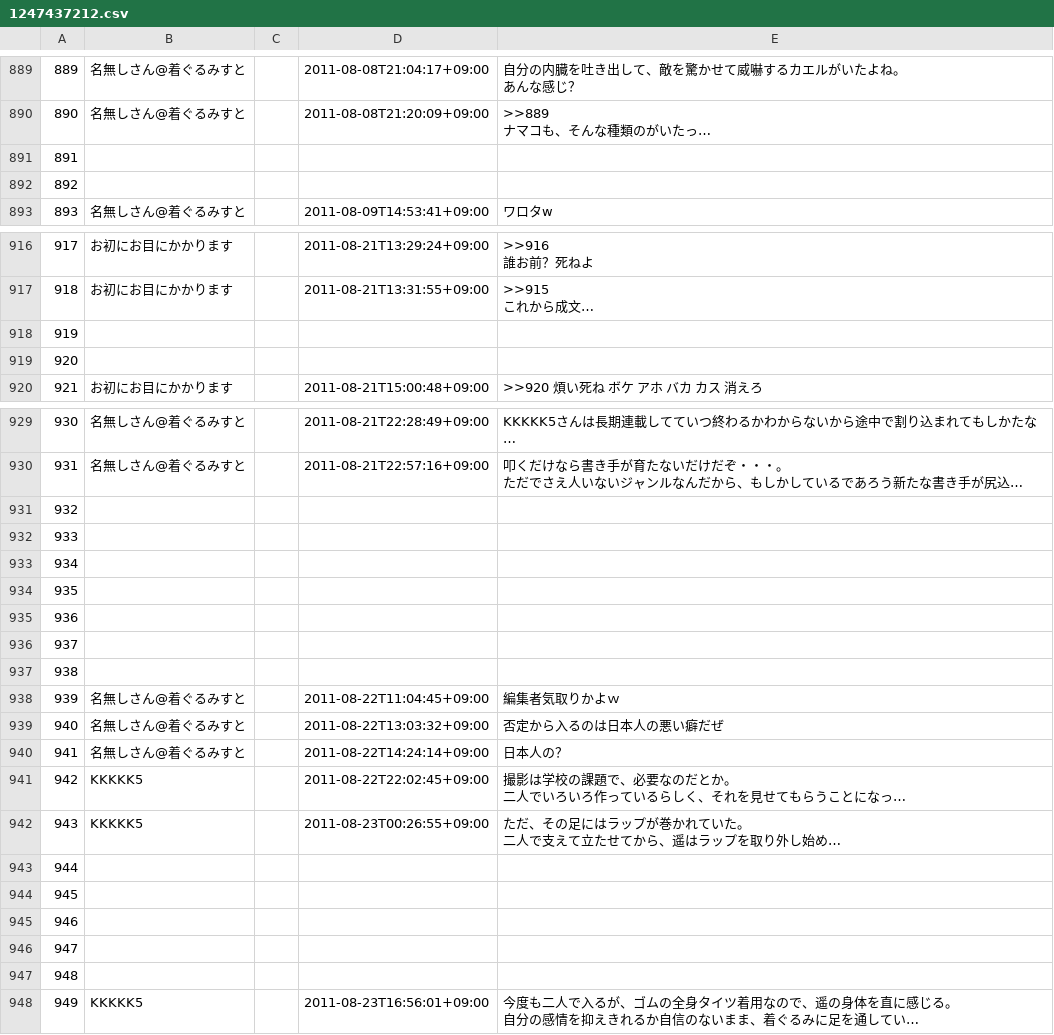
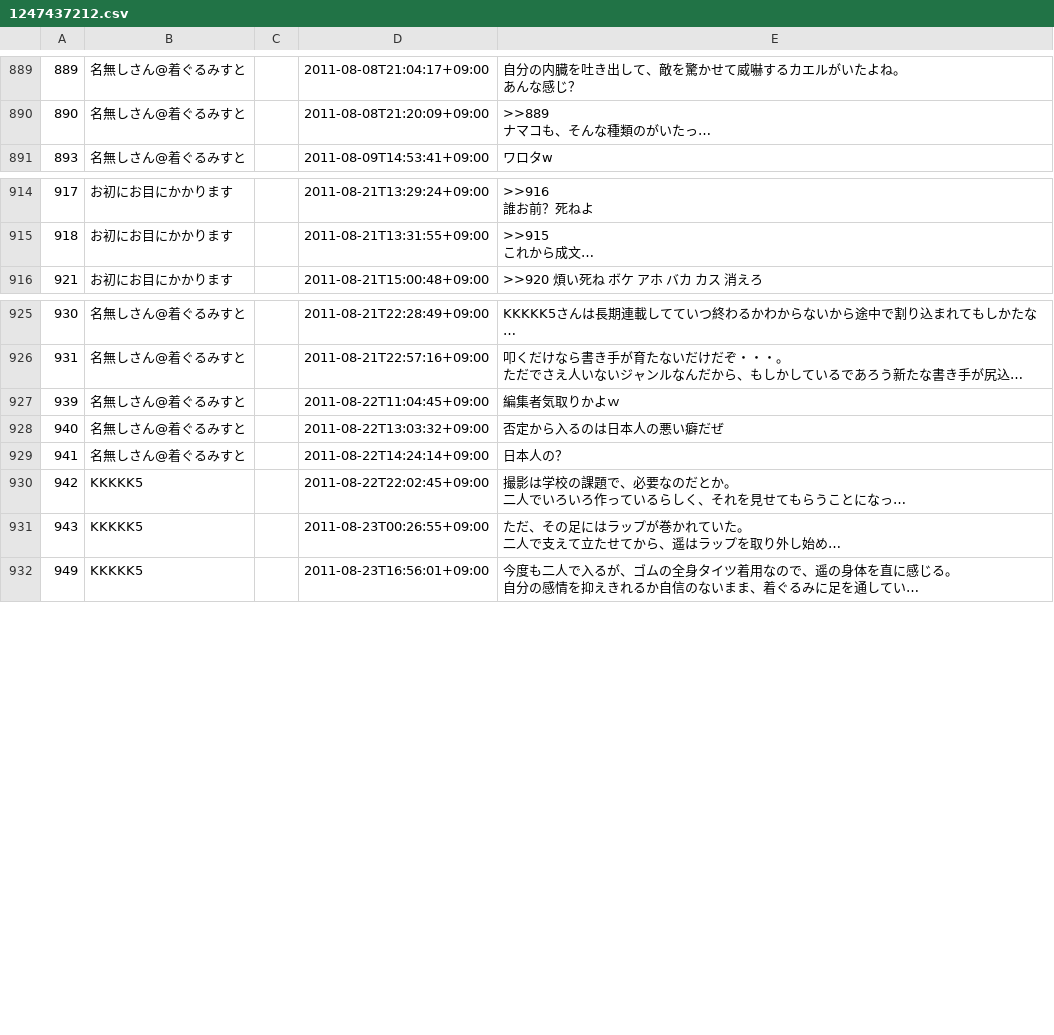
Before and after one commit to qq542vev/kigurumi-novels, a CSV file: docs/src/csv/1247437212.csv, drawn as a sheet; only a part is shown, gaps mark what is left out; long unchanged cells end in …; the diff names each change by its address in the sheet, - before the commit and + after, or states it on an @@ line.

```diff
--- a/docs/src/csv/1247437212.csv
+++ b/docs/src/csv/1247437212.csv
-row 891: 891
-row 892: 892
-row 918: 919
-row 919: 920
-row 931: 932
-row 932: 933
-row 933: 934
-row 934: 935
-row 935: 936
-row 936: 937
-row 937: 938
-row 943: 944
-row 944: 945
-row 945: 946
-row 946: 947
-row 947: 948
```
Also changed, not shown: docs/src/csv/1067870090.csv, docs/src/csv/1081325649.csv.
